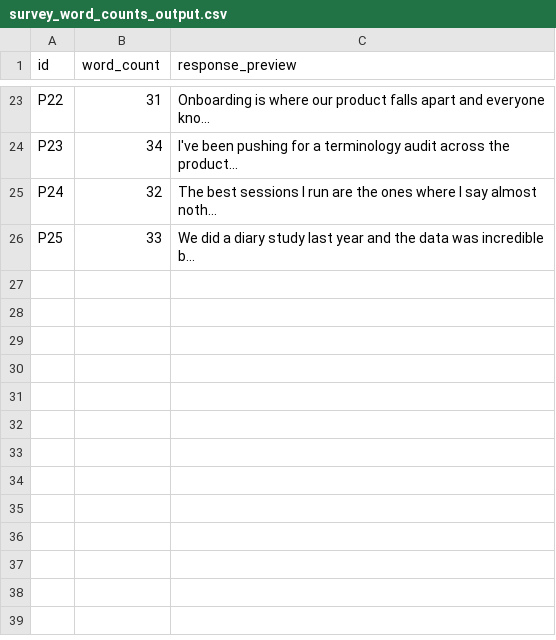
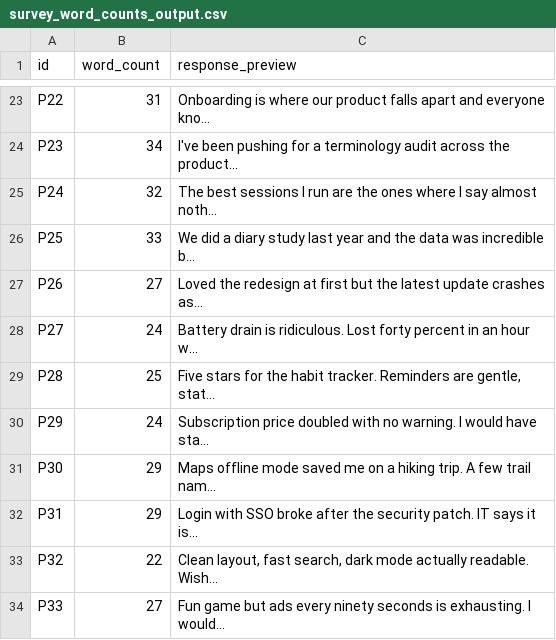
Before and after one commit to berrycheesecake99/HCDE-530-Repository, a CSV file: Week 2 Assignment/survey_word_counts_output.csv, drawn as a sheet; only a part is shown, gaps mark what is left out.

```diff
--- a/Week 2 Assignment/survey_word_counts_output.csv
+++ b/Week 2 Assignment/survey_word_counts_output.csv
@@ -26 +26,9 @@ P24,32,The best sessions I run are the ones where I say almost noth...
 P25,33,We did a diary study last year and the data was incredible b...
+P26,27,Loved the redesign at first but the latest update crashes as...
+P27,24,Battery drain is ridiculous. Lost forty percent in an hour w...
+P28,25,"Five stars for the habit tracker. Reminders are gentle, stat..."
+P29,24,Subscription price doubled with no warning. I would have sta...
+P30,29,Maps offline mode saved me on a hiking trip. A few trail nam...
+P31,29,Login with SSO broke after the security patch. IT says it is...
+P32,22,"Clean layout, fast search, dark mode actually readable. Wish..."
+P33,27,Fun game but ads every ninety seconds is exhausting. I would...
```
Also changed, not shown: 2 other files.
